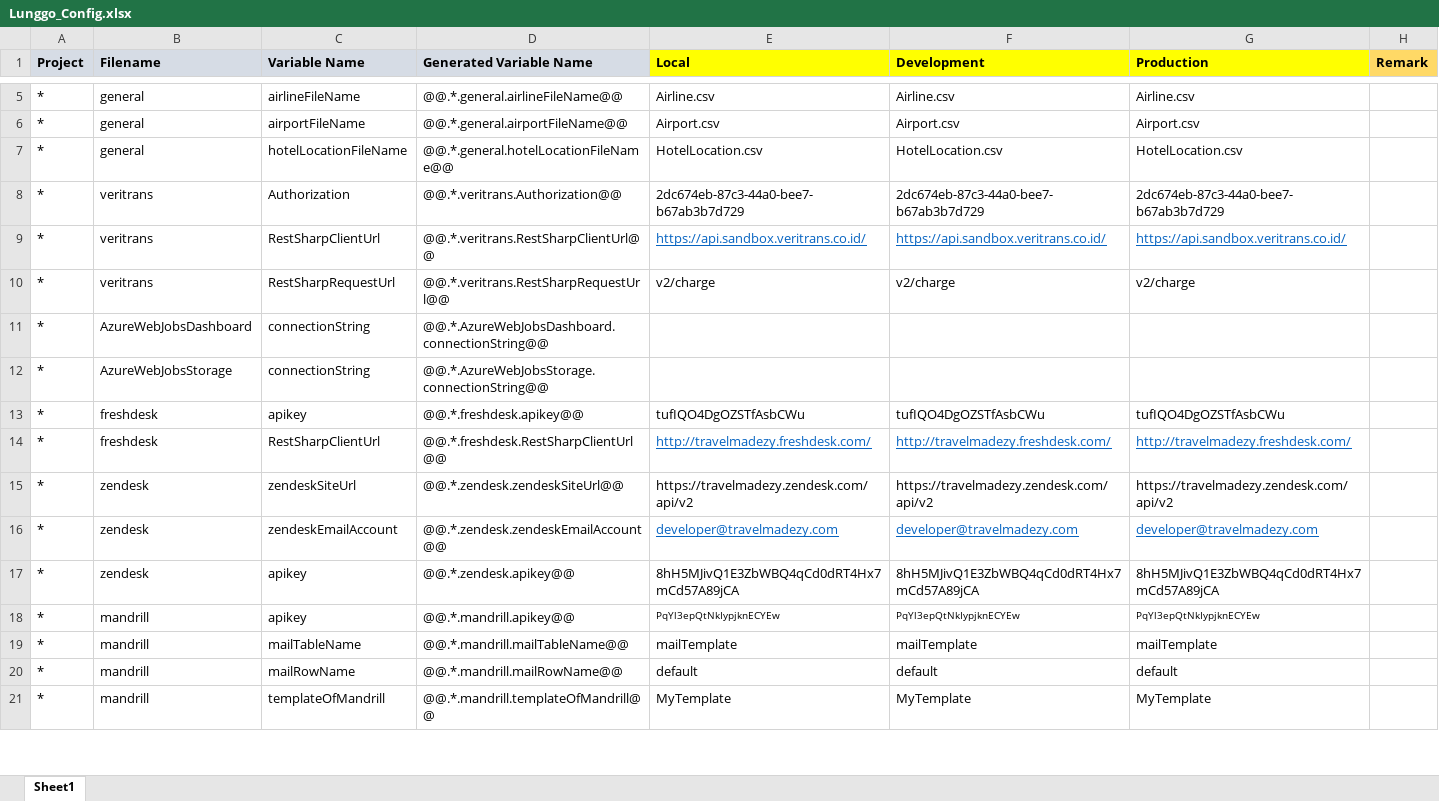
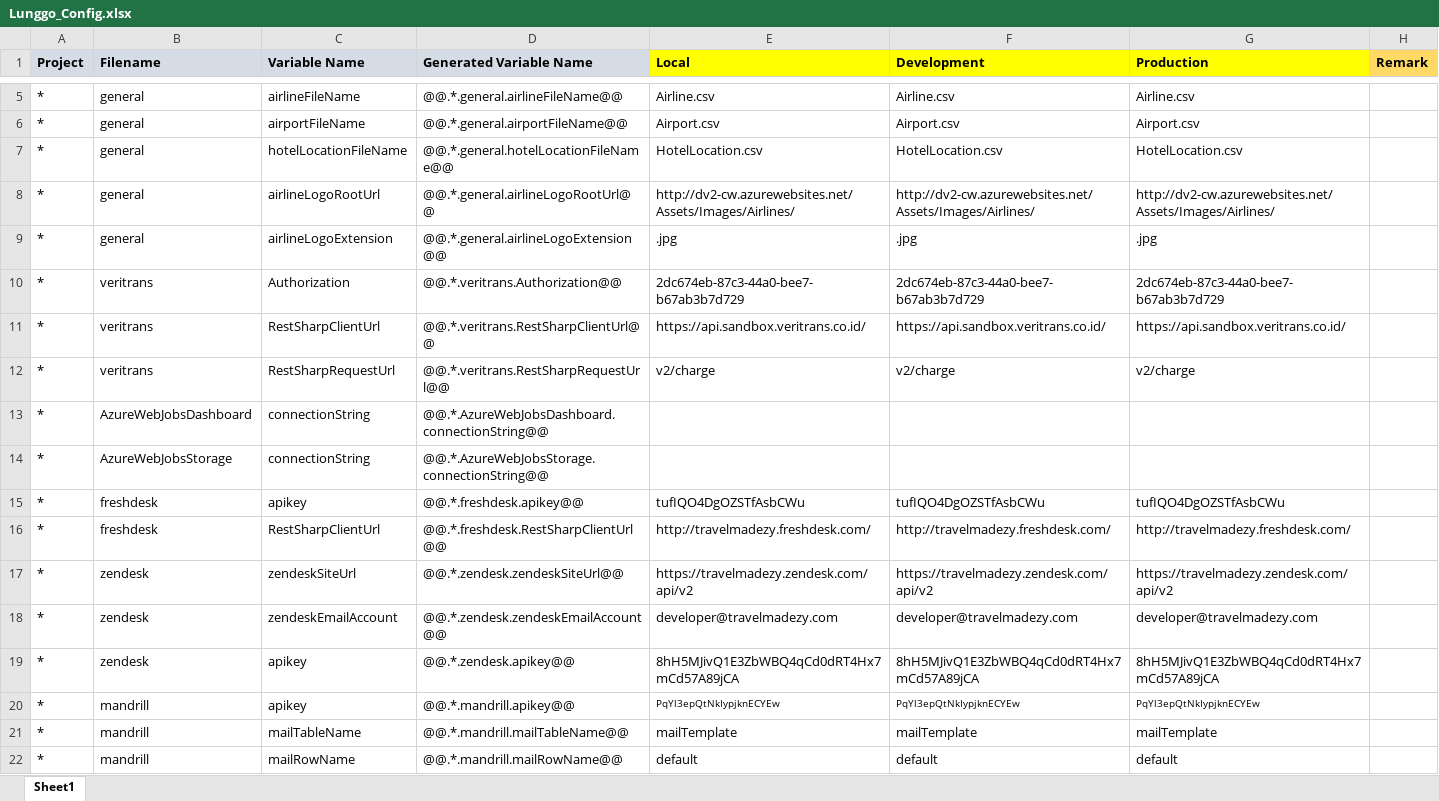
Before and after one commit to moonlay-technologies/lunggo, an Excel workbook: Lunggo.Configuration/Lunggo_Config.xlsx, sheet Sheet1, drawn as a sheet; only a part is shown, gaps mark what is left out; the shorter side is filled out with more unchanged rows; values as stored, in another font and other column widths than the file's, no borders; addresses are those after the commit; the diff names each change by its address in the sheet, - before the commit and + after, or states it on an @@ line.

Commit message:
Airline Logo URL for API

```diff
--- a/Lunggo.Configuration/Lunggo_Config.xlsx (sheet Sheet1)
+++ b/Lunggo.Configuration/Lunggo_Config.xlsx (sheet Sheet1)
+row 8: * | general | airlineLogoRootUrl | @@.*.general.airlineLogoRootUrl@@ | http://dv2-cw.azurewebsites.net/Assets/Images/Airlines/ | http://dv2-cw.azurewebsites.net/Assets/Images/Airlines/ | http://dv2-cw.azurewebsites.net/Assets/Images/Airlines/
+row 9: * | general | airlineLogoExtension | @@.*.general.airlineLogoExtension@@ | .jpg | .jpg | .jpg
@@ E11:G11 underline: on → off, text colour: #0563C1 → black @@
@@ E16:G16 underline: on → off, text colour: #0563C1 → black @@
@@ E18:G18 underline: on → off, text colour: #0563C1 → black @@
```
Also changed, not shown: 9 other files.
